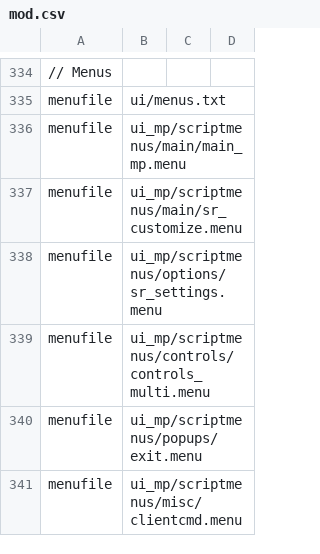
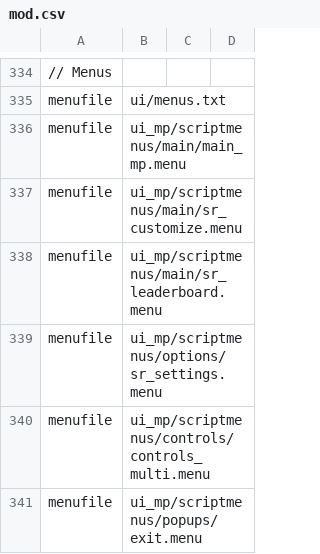
Before and after one commit to Iswenzz/SR-Speedrun, a CSV file: assets/mod.csv, drawn as a sheet; only a part is shown, gaps mark what is left out; the shorter side is filled out with more unchanged rows.

Commit message:
Menu: Leaderboard

```diff
--- a/assets/mod.csv
+++ b/assets/mod.csv
@@ -337,2 +337,3 @@ menufile,ui_mp/scriptmenus/main/main_mp.menu
 menufile,ui_mp/scriptmenus/main/sr_customize.menu
+menufile,ui_mp/scriptmenus/main/sr_leaderboard.menu
 menufile,ui_mp/scriptmenus/options/sr_settings.menu
```
Also changed, not shown: 6 other files.
